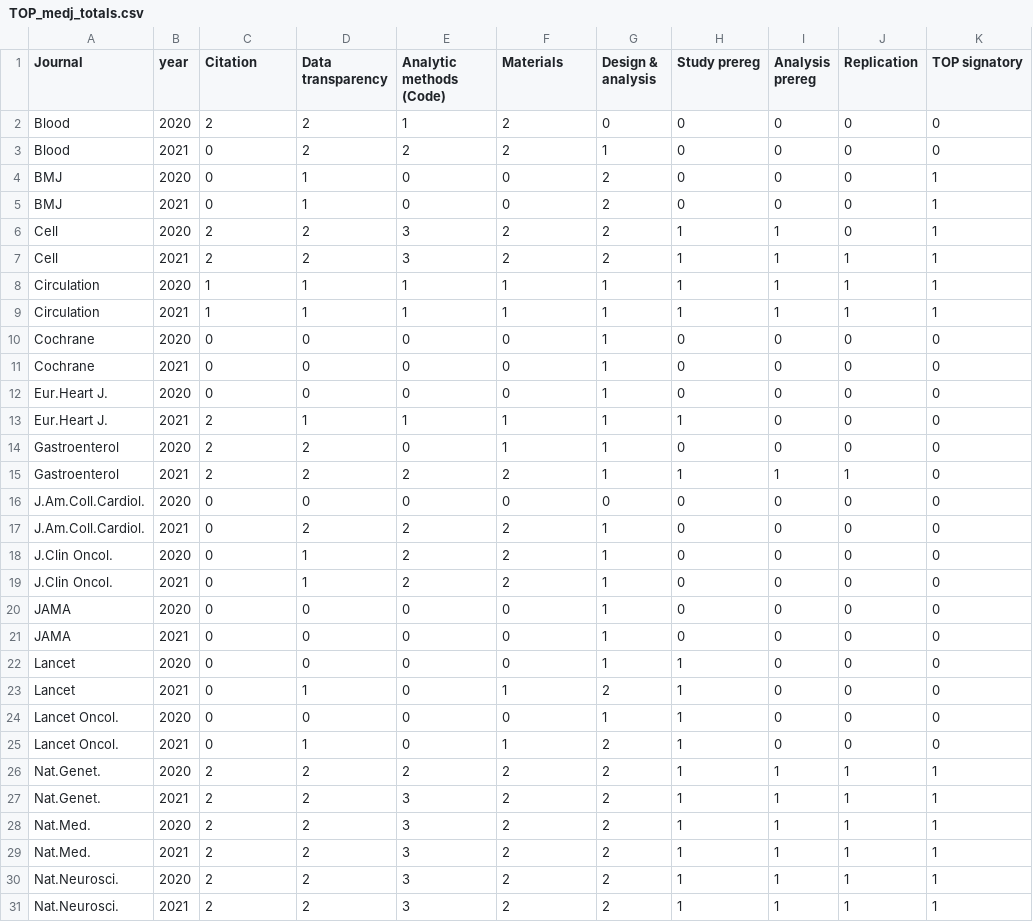
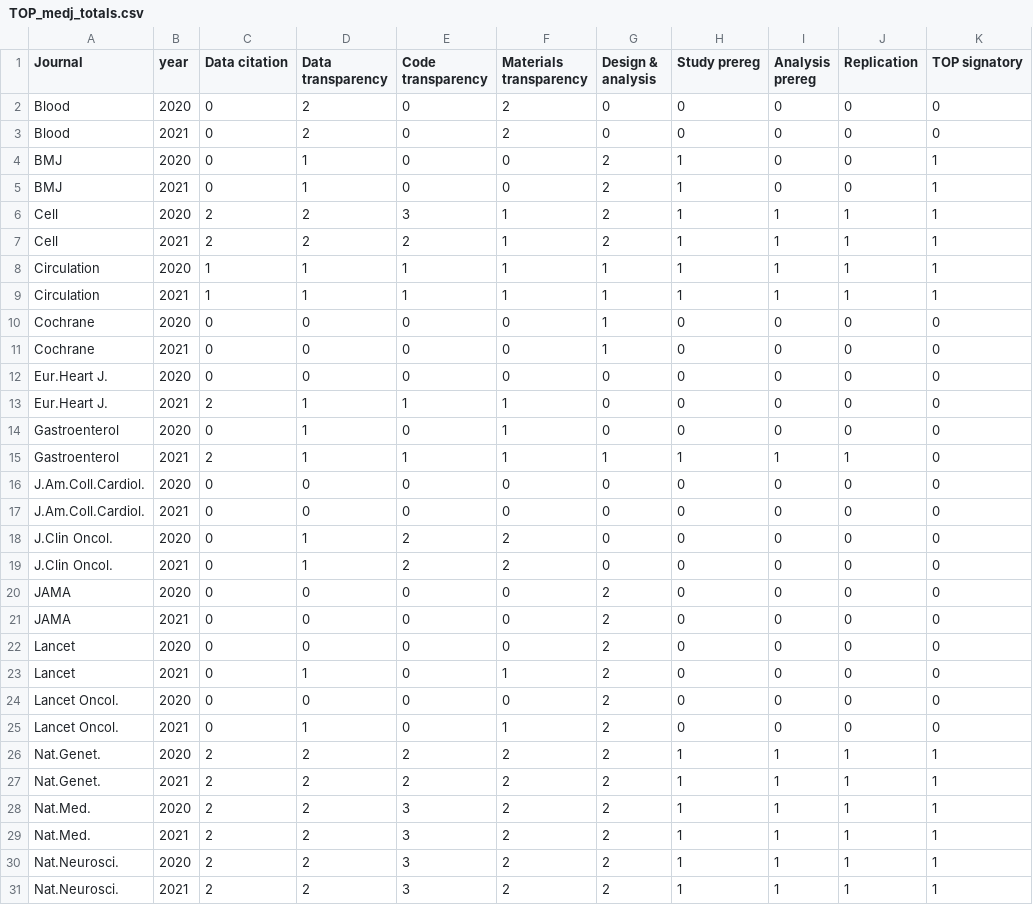
Before and after one commit to georgiarichards/TOP_medjournals, a CSV file: TOP_medj_totals.csv, drawn as a sheet; only a part is shown; the diff covers the shown part only; the diff names each change by its address in the sheet, - before the commit and + after, or states it on an @@ line.

Commit message:
Updated analysis
2020 vs 2021 discrepancies checked

```diff
--- a/TOP_medj_totals.csv
+++ b/TOP_medj_totals.csv
-C1: Citation
+C1: Data citation
-E1: Analytic methods (Code)
+E1: Code transparency
-F1: Materials
+F1: Materials transparency
-C2 (Data citation): 2
+C2 (Data citation): 0
-E2 (Code transparency): 1
+E2 (Code transparency): 0
-E3 (Code transparency): 2
+E3 (Code transparency): 0
-G3 (Design & analysis): 1
+G3 (Design & analysis): 0
-H4:H5 (Study prereg): 0
+H4:H5 (Study prereg): 1
-F6:F7 (Materials transparency): 2
+F6:F7 (Materials transparency): 1
-J6 (Replication): 0
+J6 (Replication): 1
-E7 (Code transparency): 3
+E7 (Code transparency): 2
-G12:G14 (Design & analysis): 1
+G12:G14 (Design & analysis): 0
-H13 (Study prereg): 1
+H13 (Study prereg): 0
-C14 (Data citation): 2
+C14 (Data citation): 0
-D14:D15 (Data transparency): 2
+D14:D15 (Data transparency): 1
-E15 (Code transparency): 2
+E15 (Code transparency): 1
-F15 (Materials transparency): 2
+F15 (Materials transparency): 1
-D17 (Data transparency): 2
+D17 (Data transparency): 0
-E17 (Code transparency): 2
+E17 (Code transparency): 0
-F17 (Materials transparency): 2
+F17 (Materials transparency): 0
-G17:G19 (Design & analysis): 1
+G17:G19 (Design & analysis): 0
-G20:G22 (Design & analysis): 1
+G20:G22 (Design & analysis): 2
-H22:H25 (Study prereg): 1
+H22:H25 (Study prereg): 0
-G24 (Design & analysis): 1
+G24 (Design & analysis): 2
-E27 (Code transparency): 3
+E27 (Code transparency): 2
```
Also changed, not shown: 10 edited cells elsewhere in this file, 2 other files.
